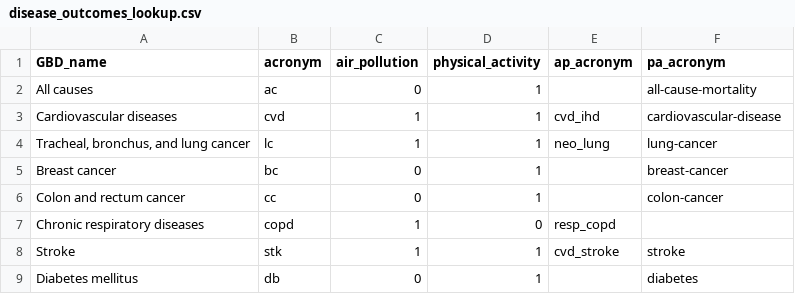
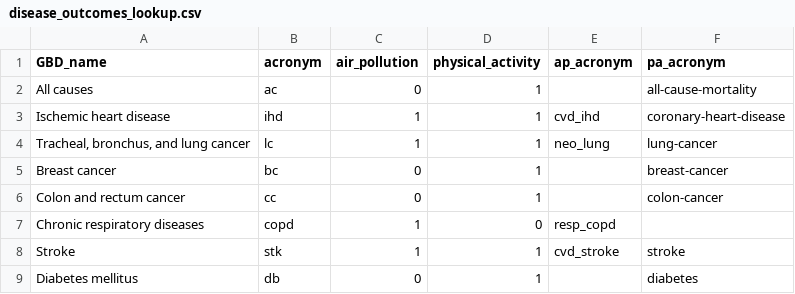
Before and after one commit to ITHIM/ithim-r-interface, a CSV file: demo/data/accra/health/disease_outcomes_lookup.csv, drawn as a sheet.

Commit message:
Repace CVD by IHD

```diff
--- a/demo/data/accra/health/disease_outcomes_lookup.csv
+++ b/demo/data/accra/health/disease_outcomes_lookup.csv
@@ -2,3 +2,3 @@ GBD_name,acronym,air_pollution,physical_activity,ap_acronym,pa_acronym
 All causes,ac,0,1,,all-cause-mortality
-Cardiovascular diseases,cvd,1,1,cvd_ihd,cardiovascular-disease
+Ischemic heart disease,ihd,1,1,cvd_ihd,coronary-heart-disease
 "Tracheal, bronchus, and lung cancer",lc,1,1,neo_lung,lung-cancer
```
